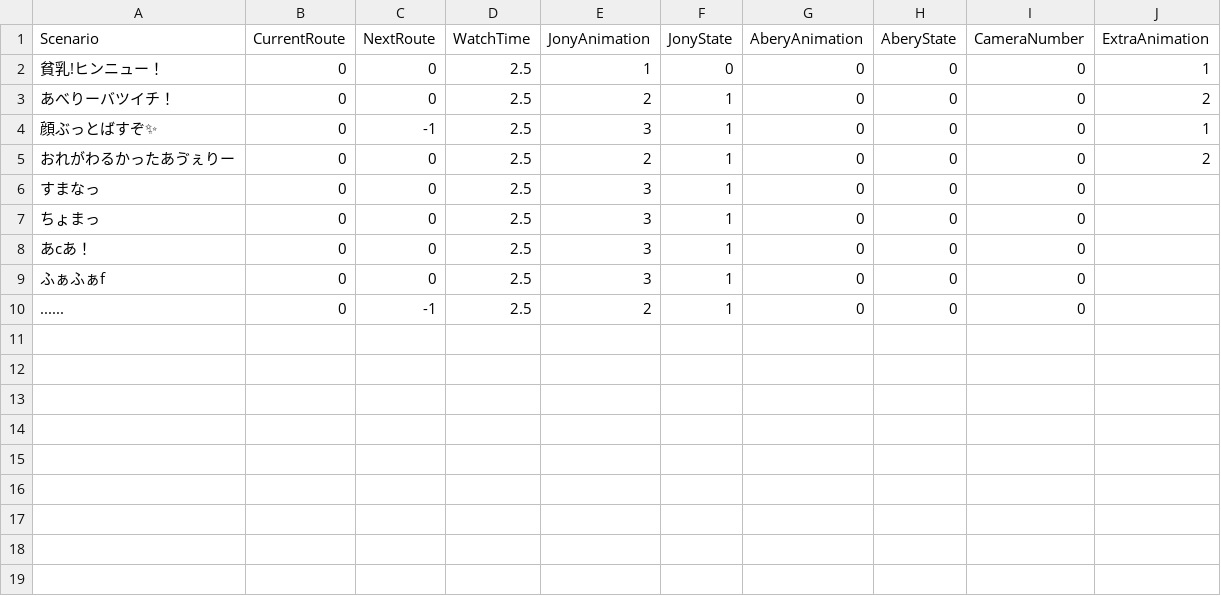
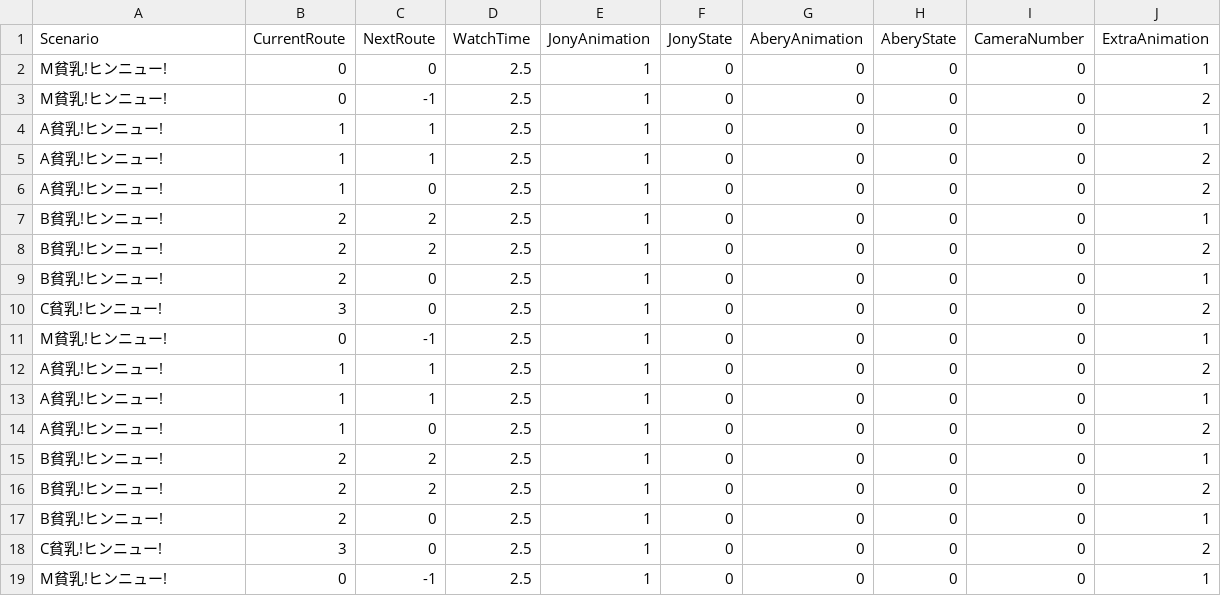
Before and after one commit to duckdog/TeamProject, a CSV file: TVShopping/Assets/Work/Sato/Sato/Script/CSVRoad/Resources/Route.csv, drawn as a sheet.

```diff
--- a/TVShopping/Assets/Work/Sato/Sato/Script/CSVRoad/Resources/Route.csv
+++ b/TVShopping/Assets/Work/Sato/Sato/Script/CSVRoad/Resources/Route.csv
@@ -1,10 +1,19 @@
 Scenario,CurrentRoute,NextRoute,WatchTime,JonyAnimation,JonyState,AberyAnimation,AberyState,CameraNumber,ExtraAnimation
-貧乳!ヒンニュー！,0,0,2.5,1,0,0,0,0,1
-あべりーバツイチ！,0,0,2.5,2,1,0,0,0,2
-顔ぶっとばすぞ✨,0,-1,2.5,3,1,0,0,0,1
-おれがわるかったあゔぇりー,0,0,2.5,2,1,0,0,0,2
-すまなっ,0,0,2.5,3,1,0,0,0,
-ちょまっ,0,0,2.5,3,1,0,0,0,
-あcあ！,0,0,2.5,3,1,0,0,0,
-ふぁふぁf,0,0,2.5,3,1,0,0,0,
-......,0,-1,2.5,2,1,0,0,0,
+M貧乳!ヒンニュー!,0,0,2.5,1,0,0,0,0,1
+M貧乳!ヒンニュー!,0,-1,2.5,1,0,0,0,0,2
+A貧乳!ヒンニュー!,1,1,2.5,1,0,0,0,0,1
+A貧乳!ヒンニュー!,1,1,2.5,1,0,0,0,0,2
+A貧乳!ヒンニュー!,1,0,2.5,1,0,0,0,0,2
+B貧乳!ヒンニュー!,2,2,2.5,1,0,0,0,0,1
+B貧乳!ヒンニュー!,2,2,2.5,1,0,0,0,0,2
+B貧乳!ヒンニュー!,2,0,2.5,1,0,0,0,0,1
+C貧乳!ヒンニュー!,3,0,2.5,1,0,0,0,0,2
+M貧乳!ヒンニュー!,0,-1,2.5,1,0,0,0,0,1
+A貧乳!ヒンニュー!,1,1,2.5,1,0,0,0,0,2
+A貧乳!ヒンニュー!,1,1,2.5,1,0,0,0,0,1
+A貧乳!ヒンニュー!,1,0,2.5,1,0,0,0,0,2
+B貧乳!ヒンニュー!,2,2,2.5,1,0,0,0,0,1
+B貧乳!ヒンニュー!,2,2,2.5,1,0,0,0,0,2
+B貧乳!ヒンニュー!,2,0,2.5,1,0,0,0,0,1
+C貧乳!ヒンニュー!,3,0,2.5,1,0,0,0,0,2
+M貧乳!ヒンニュー!,0,-1,2.5,1,0,0,0,0,1
```
Also changed, not shown: 35 other files.
